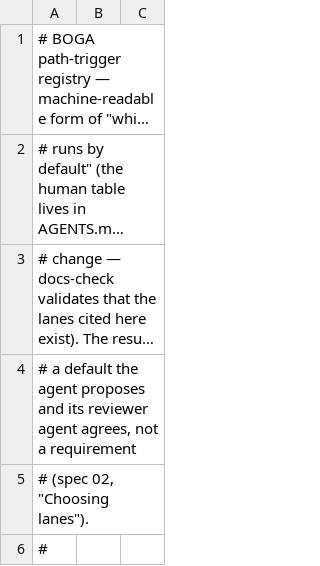
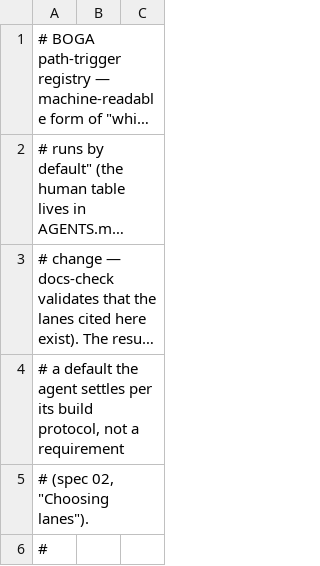
Before and after one commit to Brotherhood-of-Ghisa/BOGA3, a TSV file: scripts/triggers.tsv, drawn as a sheet; only a part is shown; long unchanged cells end in …; the diff names each change by its address in the sheet, - before the commit and + after, or states it on an @@ line.

```diff
--- a/scripts/triggers.tsv
+++ b/scripts/triggers.tsv
-A4: …the agent proposes and its reviewer agent agrees, not a…
+A4: …the agent settles per its build protocol, not a…
```
Also changed, not shown: 4 other files.
